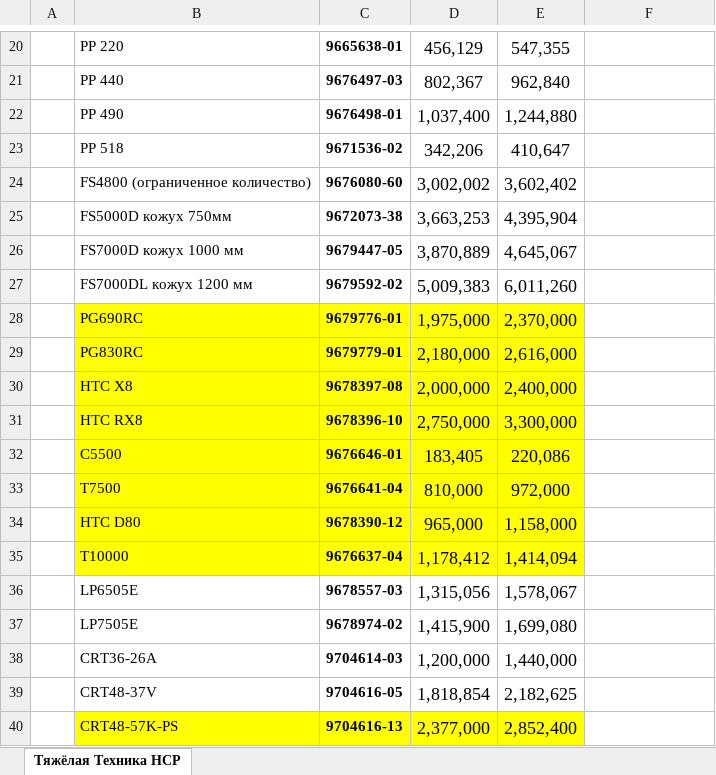
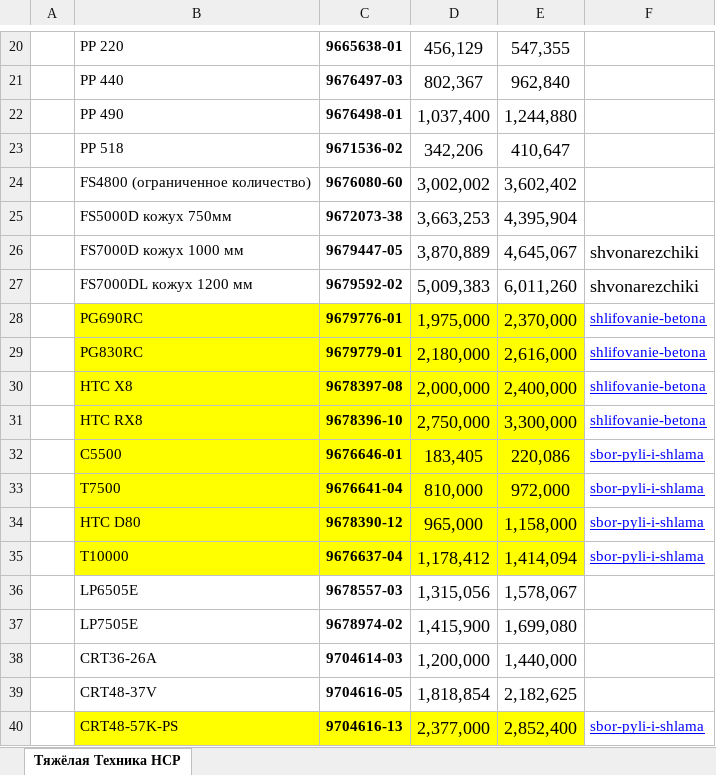
Before and after one commit to ogneyar/LeidtogiServer, an Excel workbook: server/prices/husqvarna/Products_HU.xlsx, sheet Тяжёлая Техника HCP, drawn as a sheet; only a part is shown, gaps mark what is left out; values as stored, in another font and other column widths than the file's, no borders; charts and pictures not drawn; the diff names each change by its address in the sheet, - before the commit and + after, or states it on an @@ line.

```diff
--- a/server/prices/husqvarna/Products_HU.xlsx (sheet Тяжёлая Техника HCP)
+++ b/server/prices/husqvarna/Products_HU.xlsx (sheet Тяжёлая Техника HCP)
-F26:F27: (empty)
+F26:F27: shvonarezchiki
-F28:F31: (empty)
+F28:F31: shlifovanie-betona
-F32:F35: (empty)
+F32:F35: sbor-pyli-i-shlama
-F40: (empty)
+F40: sbor-pyli-i-shlama
```
Also changed, not shown: server/static/temp/hqv/Products_HU.xlsx, 4 other files.
